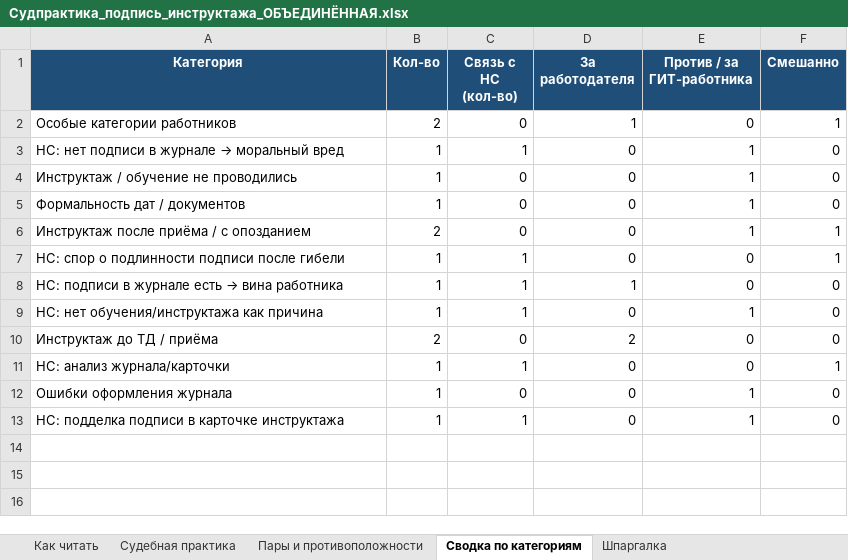
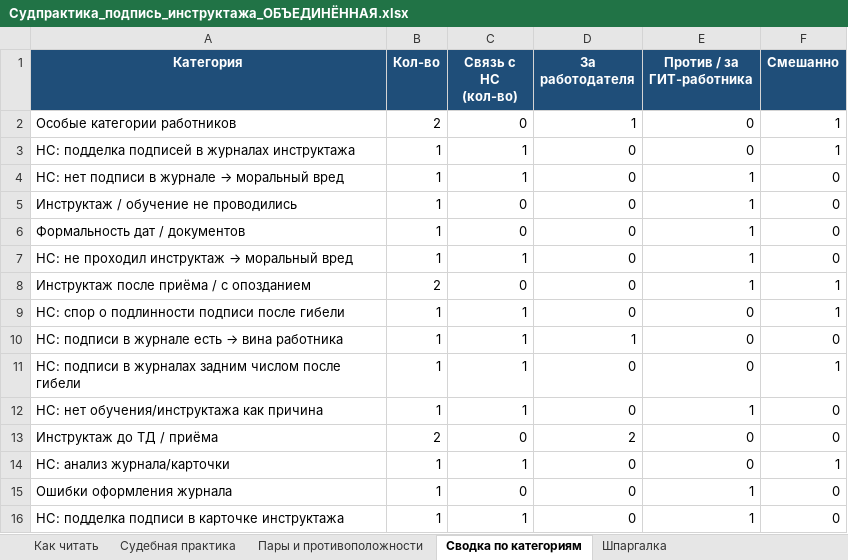
Before and after one commit to lysakalenushka-hash/-, an Excel workbook: Судпрактика_подпись_инструктажа_ОБЪЕДИНЁННАЯ.xlsx, sheet Сводка по категориям, drawn as a sheet; values as stored, in another font and other column widths than the file's, no borders; the diff names each change by its address in the sheet, - before the commit and + after, or states it on an @@ line.

```diff
--- a/Судпрактика_подпись_инструктажа_ОБЪЕДИНЁННАЯ.xlsx (sheet Сводка по категориям)
+++ b/Судпрактика_подпись_инструктажа_ОБЪЕДИНЁННАЯ.xlsx (sheet Сводка по категориям)
+row 3: НС: подделка подписей в журналах инструктажа | 1 | 1 | 0 | 0 | 1
+row 7: НС: не проходил инструктаж → моральный вред | 1 | 1 | 0 | 1 | 0
+row 11: НС: подписи в журналах задним числом после гибели | 1 | 1 | 0 | 0 | 1
```
Also changed, not shown: sheet Судебная практика, sheet Шпаргалка, sheet Пары и противоположности, 1 other file.
